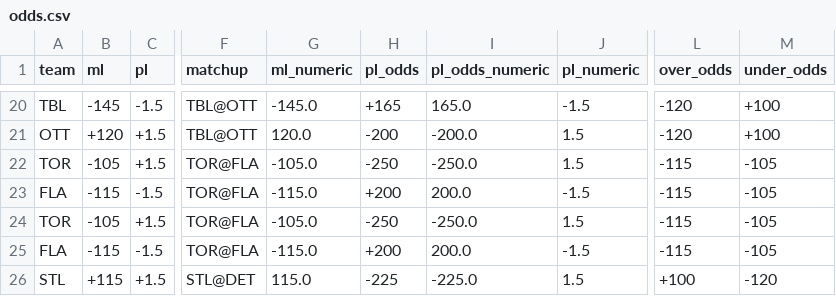
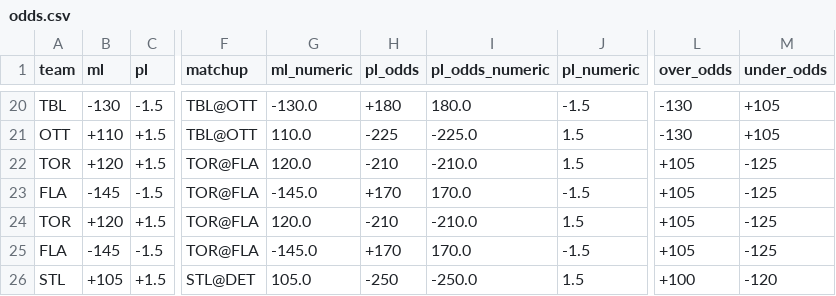
Before and after one commit to cassario/matchupData, a CSV file: odds.csv, drawn as a sheet; only a part is shown, gaps mark what is left out; the diff covers the shown part only; the diff names each change by its address in the sheet, - before the commit and + after, or states it on an @@ line.

```diff
--- a/odds.csv
+++ b/odds.csv
-B20 (ml): -145
+B20 (ml): -130
-G20 (ml_numeric): -145.0
+G20 (ml_numeric): -130.0
-H20 (pl_odds): +165
+H20 (pl_odds): +180
-I20 (pl_odds_numeric): 165.0
+I20 (pl_odds_numeric): 180.0
-L20:L21 (over_odds): -120
+L20:L21 (over_odds): -130
-M20:M21 (under_odds): +100
+M20:M21 (under_odds): +105
-B21 (ml): +120
+B21 (ml): +110
-G21 (ml_numeric): 120.0
+G21 (ml_numeric): 110.0
-H21 (pl_odds): -200
+H21 (pl_odds): -225
-I21 (pl_odds_numeric): -200.0
+I21 (pl_odds_numeric): -225.0
-B22 (ml): -105
+B22 (ml): +120
-G22 (ml_numeric): -105.0
+G22 (ml_numeric): 120.0
-H22 (pl_odds): -250
+H22 (pl_odds): -210
-I22 (pl_odds_numeric): -250.0
+I22 (pl_odds_numeric): -210.0
-L22:L25 (over_odds): -115
+L22:L25 (over_odds): +105
-M22:M25 (under_odds): -105
+M22:M25 (under_odds): -125
-B23 (ml): -115
+B23 (ml): -145
-G23 (ml_numeric): -115.0
+G23 (ml_numeric): -145.0
-H23 (pl_odds): +200
+H23 (pl_odds): +170
-I23 (pl_odds_numeric): 200.0
+I23 (pl_odds_numeric): 170.0
-B24 (ml): -105
+B24 (ml): +120
-G24 (ml_numeric): -105.0
+G24 (ml_numeric): 120.0
-H24 (pl_odds): -250
+H24 (pl_odds): -210
-I24 (pl_odds_numeric): -250.0
+I24 (pl_odds_numeric): -210.0
-B25 (ml): -115
+B25 (ml): -145
-G25 (ml_numeric): -115.0
+G25 (ml_numeric): -145.0
-H25 (pl_odds): +200
+H25 (pl_odds): +170
-I25 (pl_odds_numeric): 200.0
+I25 (pl_odds_numeric): 170.0
-B26 (ml): +115
+B26 (ml): +105
-G26 (ml_numeric): 115.0
+G26 (ml_numeric): 105.0
-H26 (pl_odds): -225
+H26 (pl_odds): -250
-I26 (pl_odds_numeric): -225.0
+I26 (pl_odds_numeric): -250.0
```
Also changed, not shown: 128 edited cells elsewhere in this file, inactive.csv, lineups.csv, 1 other file.
